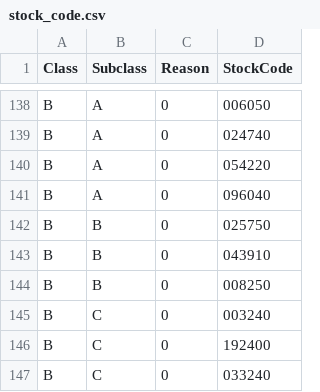
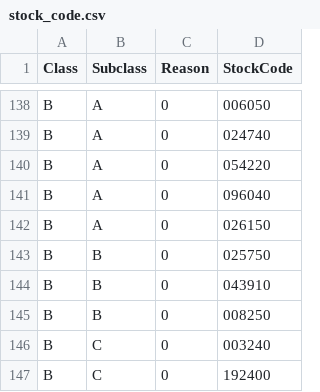
Before and after one commit to sungje317/stock, a CSV file: stock_code.csv, drawn as a sheet; only a part is shown, gaps mark what is left out; the shorter side is filled out with more unchanged rows.

Commit message:
Update stock_code.csv
특수건설 추가

```diff
--- a/stock_code.csv
+++ b/stock_code.csv
@@ -141,2 +141,3 @@ B,A,0,054220
 B,A,0,096040
+B,A,0,026150
 B,B,0,025750
```
